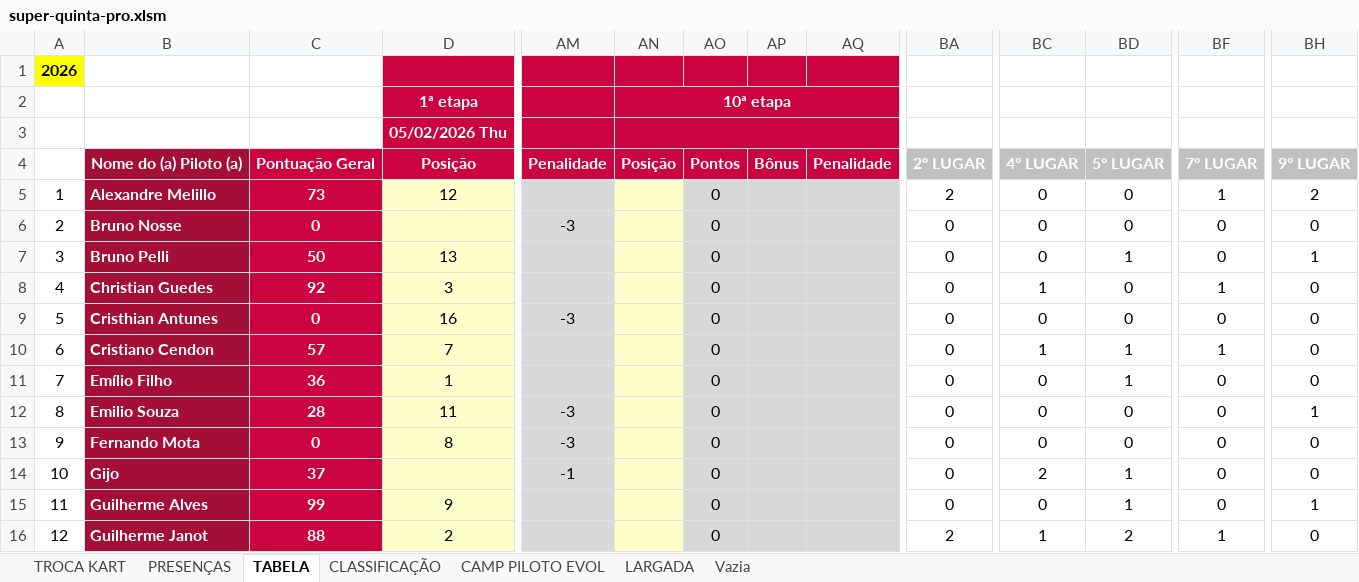
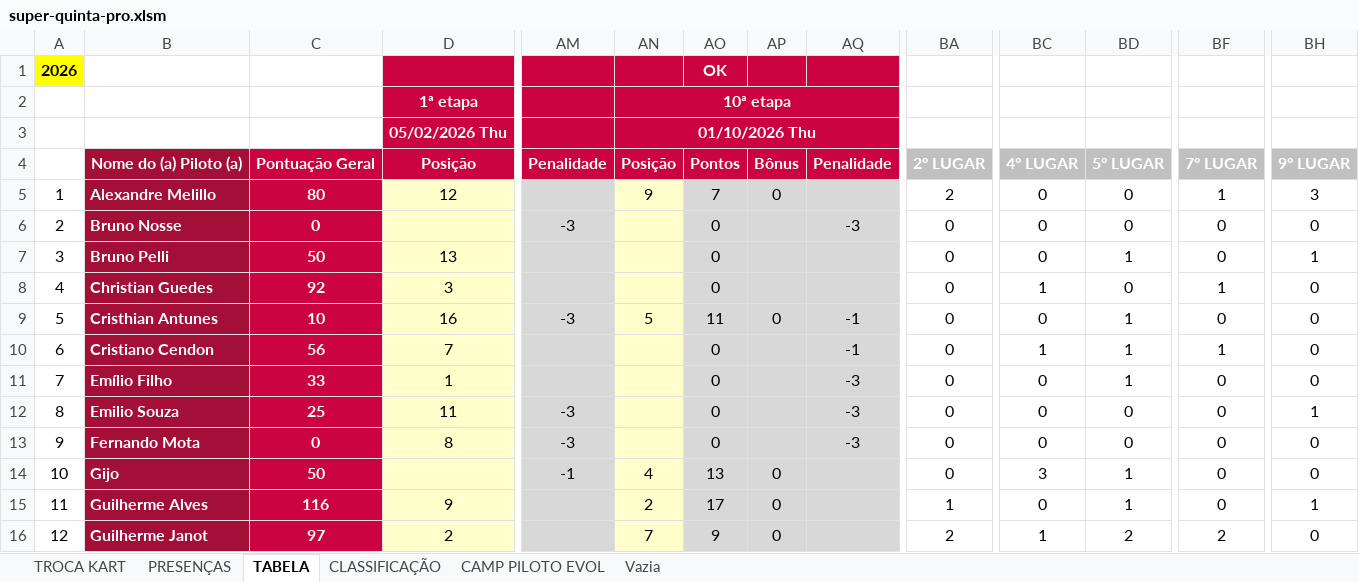
Before and after one commit to defariaaparecido/campeonatos-kart, an Excel workbook: super-quinta-pro.xlsm, sheet TABELA, drawn as a sheet; only a part is shown, gaps mark what is left out; values as stored, in another font and other column widths than the file's, no borders; charts and pictures and conditional formats not drawn; the diff covers the shown part only; the diff names each change by its address in the sheet, - before the commit and + after, or states it on an @@ line.

```diff
--- a/super-quinta-pro.xlsm (sheet TABELA)
+++ b/super-quinta-pro.xlsm (sheet TABELA)
-sheet tab: LARGADA
-AO1: (empty)
+AO1: OK
-AN3: (empty)
+AN3: 01/10/2026 Thu
-C5: 73
+C5: 80
-AN5: (empty)
+AN5: 9
-AO5: 0
+AO5: 7
-AP5: (empty)
+AP5: 0
-BH5: 2
+BH5: 3
-AQ6: (empty)
+AQ6: -3
-C9: 0
+C9: 10
-AN9: (empty)
+AN9: 5
-AO9: 0
+AO9: 11
-AP9: (empty)
+AP9: 0
-AQ9:AQ10: (empty)
+AQ9:AQ10: -1
-BD9: 0
+BD9: 1
-C10: 57
+C10: 56
-C11: 36
+C11: 33
-AQ11:AQ13: (empty)
+AQ11:AQ13: -3
-C12: 28
+C12: 25
-C14: 37
+C14: 50
-AN14: (empty)
+AN14: 4
-AO14: 0
+AO14: 13
-AP14:AP16: (empty)
+AP14:AP16: 0
-BC14: 2
+BC14: 3
-C15: 99
+C15: 116
-AN15: (empty)
+AN15: 2
-AO15: 0
+AO15: 17
-BA15: 0
+BA15: 1
-C16: 88
+C16: 97
-AN16: (empty)
+AN16: 7
-AO16: 0
+AO16: 9
-BF16: 1
+BF16: 2
```
Also changed, not shown: 33 edited cells elsewhere in this sheet, sheet CLASSIFICAÇÃO, sheet CAMP PILOTO EVOL, sheet PRESENÇAS, sheet TROCA KART, charts or pictures.
